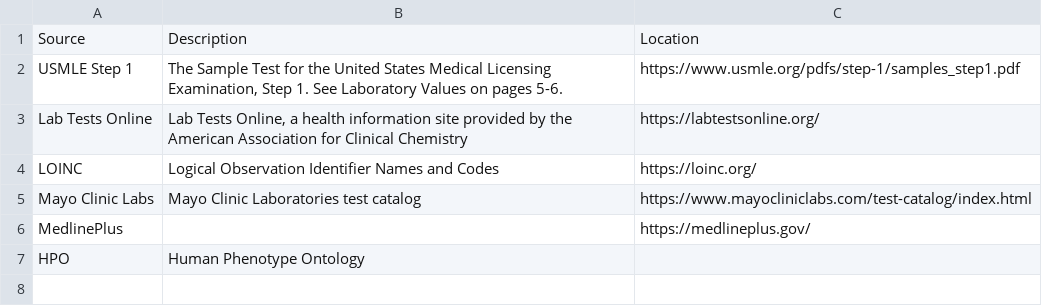
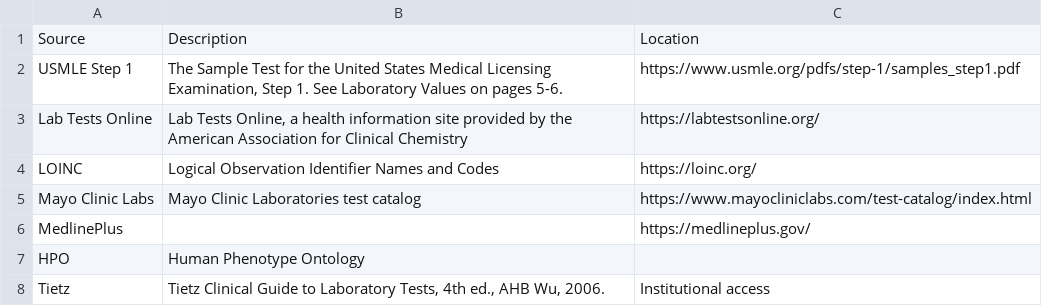
Before and after one commit to caufieldjh/brrr, a TSV file: sources.tsv, drawn as a sheet.

```diff
--- a/sources.tsv
+++ b/sources.tsv
@@ -7 +7,2 @@ MedlinePlus		https://medlineplus.gov/
 HPO	Human Phenotype Ontology	
+Tietz	Tietz Clinical Guide to Laboratory Tests, 4th ed., AHB Wu, 2006.	Institutional access
```
Also changed, not shown: abbreviations.tsv, measurements.tsv, 1 other file.
